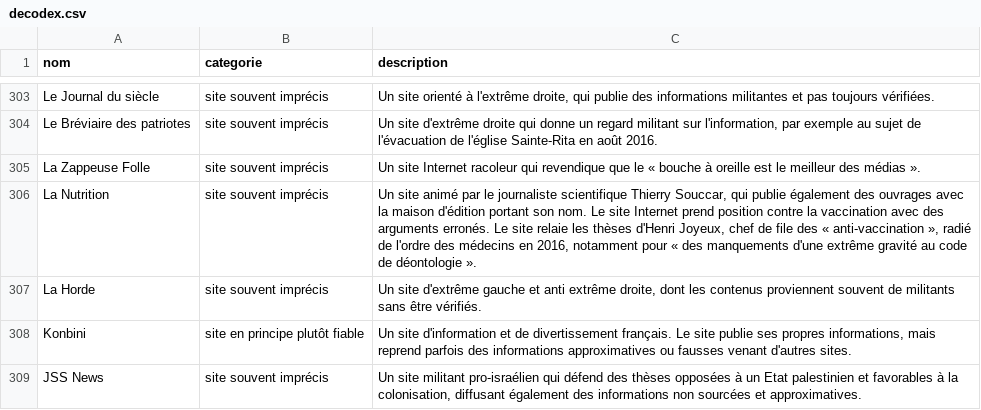
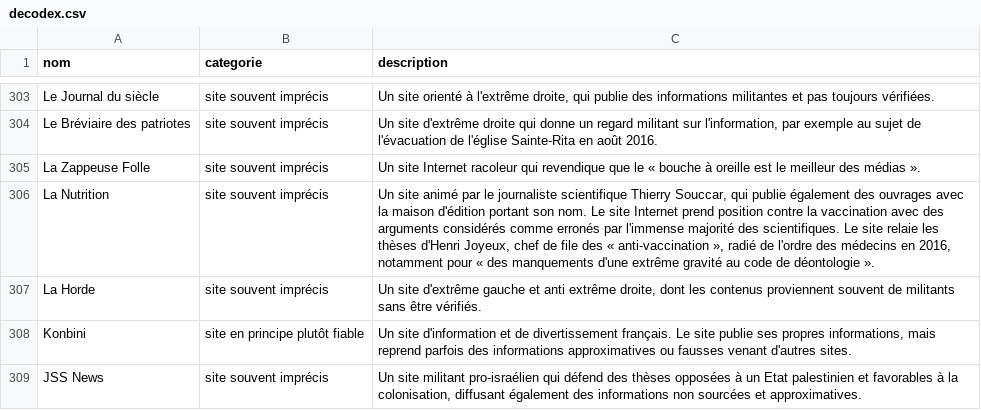
Before and after one commit to jefmathiot/decodex-sed-lex, a CSV file: decodex.csv, drawn as a sheet; only a part is shown, gaps mark what is left out.

Commit message:
Update 2017-03-07

```diff
--- a/decodex.csv
+++ b/decodex.csv
@@ -305,3 +305,3 @@ Le Bréviaire des patriotes,site souvent imprécis,"Un site d'extrême droite qu
 La Zappeuse Folle,site souvent imprécis,Un site Internet racoleur qui revendique que le « bouche à oreille est le meilleur des médias ».
-La Nutrition,site souvent imprécis,"Un site animé par le journaliste scientifique Thierry Souccar, qui publie également des ouvrages avec la maison d'édition portant son nom. Le site Internet prend position contre la vaccination avec des arguments erronés. Le site relaie les thèses d'Henri Joyeux, chef de file des « anti-vaccination », radié de l'ordre des médecins en 2016, notamment pour « des manquements d'une extrême gravité au code de déontologie »."
+La Nutrition,site souvent imprécis,"Un site animé par le journaliste scientifique Thierry Souccar, qui publie également des ouvrages avec la maison d'édition portant son nom. Le site Internet prend position contre la vaccination avec des arguments considérés comme erronés par l'immense majorité des scientifiques. Le site relaie les thèses d'Henri Joyeux, chef de file des « anti-vaccination », radié de l'ordre des médecins en 2016, notamment pour « des manquements d'une extrême gravité au code de déontologie »."
 La Horde,site souvent imprécis,"Un site d'extrême gauche et anti extrême droite, dont les contenus proviennent souvent de militants sans être vérifiés."
```
